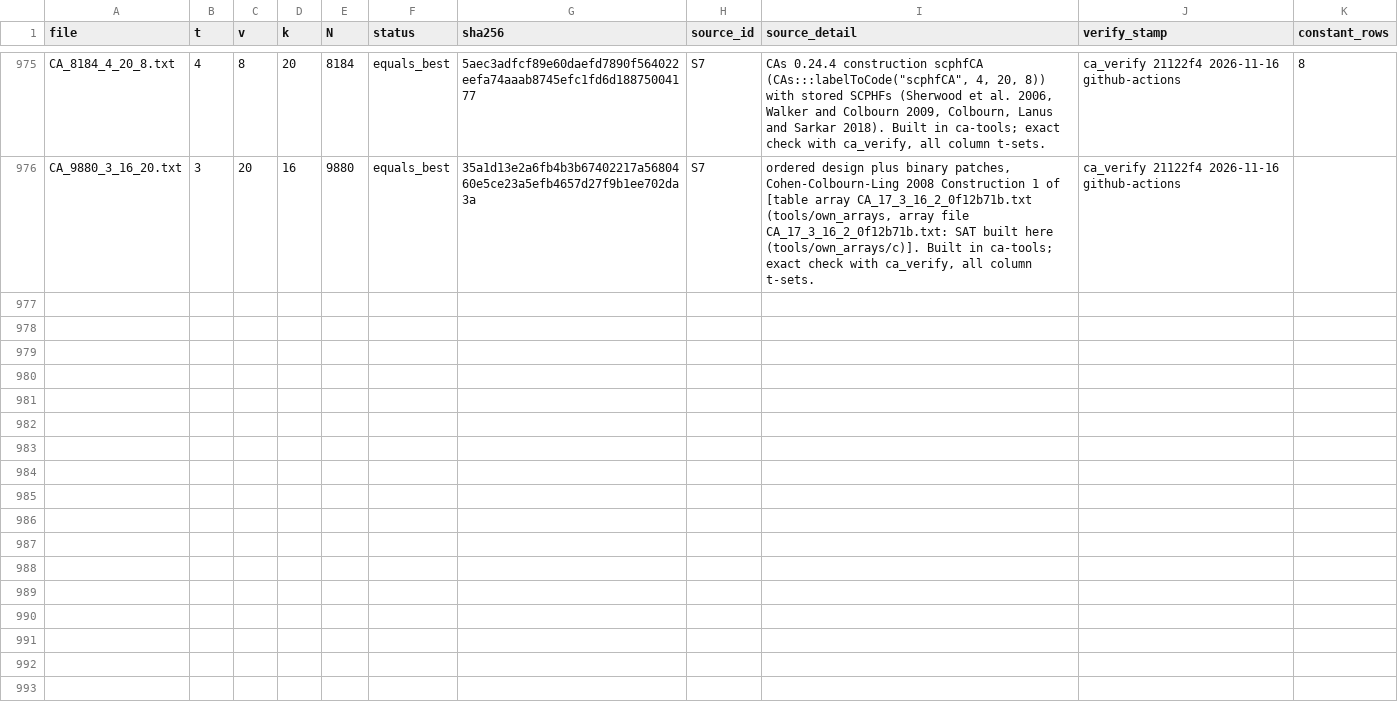
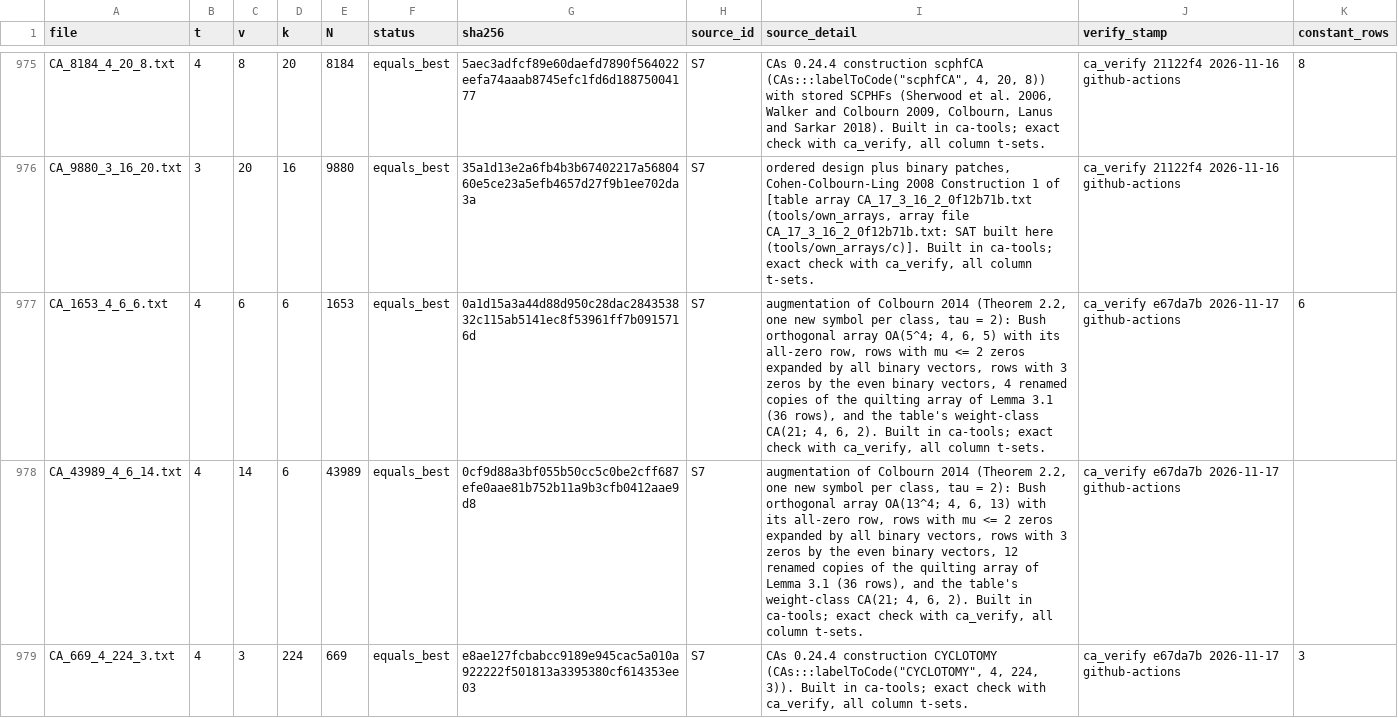
Before and after one commit to Justus42/ca-tools, a CSV file: table/MANIFEST.csv, drawn as a sheet; only a part is shown, gaps mark what is left out; the diff covers the shown part only; the diff names each change by its address in the sheet, - before the commit and + after, or states it on an @@ line.

```diff
--- a/table/MANIFEST.csv
+++ b/table/MANIFEST.csv
+row 977: CA_1653_4_6_6.txt | 4 | 6 | 6 | 1653 | equals_best | 0a1d15a3a44d88d950c28dac284353832c115ab5141ec8f53961ff7b0915716d | S7 | augmentation of Colbourn 2014 (Theorem 2.2, one new symbol per class, tau = 2): Bush orthogonal array OA(5^4; 4, 6, 5) with its all-zero row, rows with mu <= 2 zeros expanded by all binary vectors, rows with 3 zeros by the even binary vectors, 4 renamed copies of the quilting array of Lemma 3.1 (36 rows), and the table's weight-class CA(21; 4, 6, 2). Built in ca-tools; exact check with ca_verify, all column t-sets. | ca_verify e67da7b 2026-11-17 github-actions | 6
+row 978: CA_43989_4_6_14.txt | 4 | 14 | 6 | 43989 | equals_best | 0cf9d88a3bf055b50cc5c0be2cff687efe0aae81b752b11a9b3cfb0412aae9d8 | S7 | augmentation of Colbourn 2014 (Theorem 2.2, one new symbol per class, tau = 2): Bush orthogonal array OA(13^4; 4, 6, 13) with its all-zero row, rows with mu <= 2 zeros expanded by all binary vectors, rows with 3 zeros by the even binary vectors, 12 renamed copies of the quilting array of Lemma 3.1 (36 rows), and the table's weight-class CA(21; 4, 6, 2). Built in ca-tools; exact check with ca_verify, all column t-sets. | ca_verify e67da7b 2026-11-17 github-actions
+row 979: CA_669_4_224_3.txt | 4 | 3 | 224 | 669 | equals_best | e8ae127fcbabcc9189e945cac5a010a922222f501813a3395380cf614353ee03 | S7 | CAs 0.24.4 construction CYCLOTOMY (CAs:::labelToCode("CYCLOTOMY", 4, 224, 3)). Built in ca-tools; exact check with ca_verify, all column t-sets. | ca_verify e67da7b 2026-11-17 github-actions | 3
```
Also changed, not shown: 3 added rows elsewhere in this file, table/priority.csv, 12 other files.
